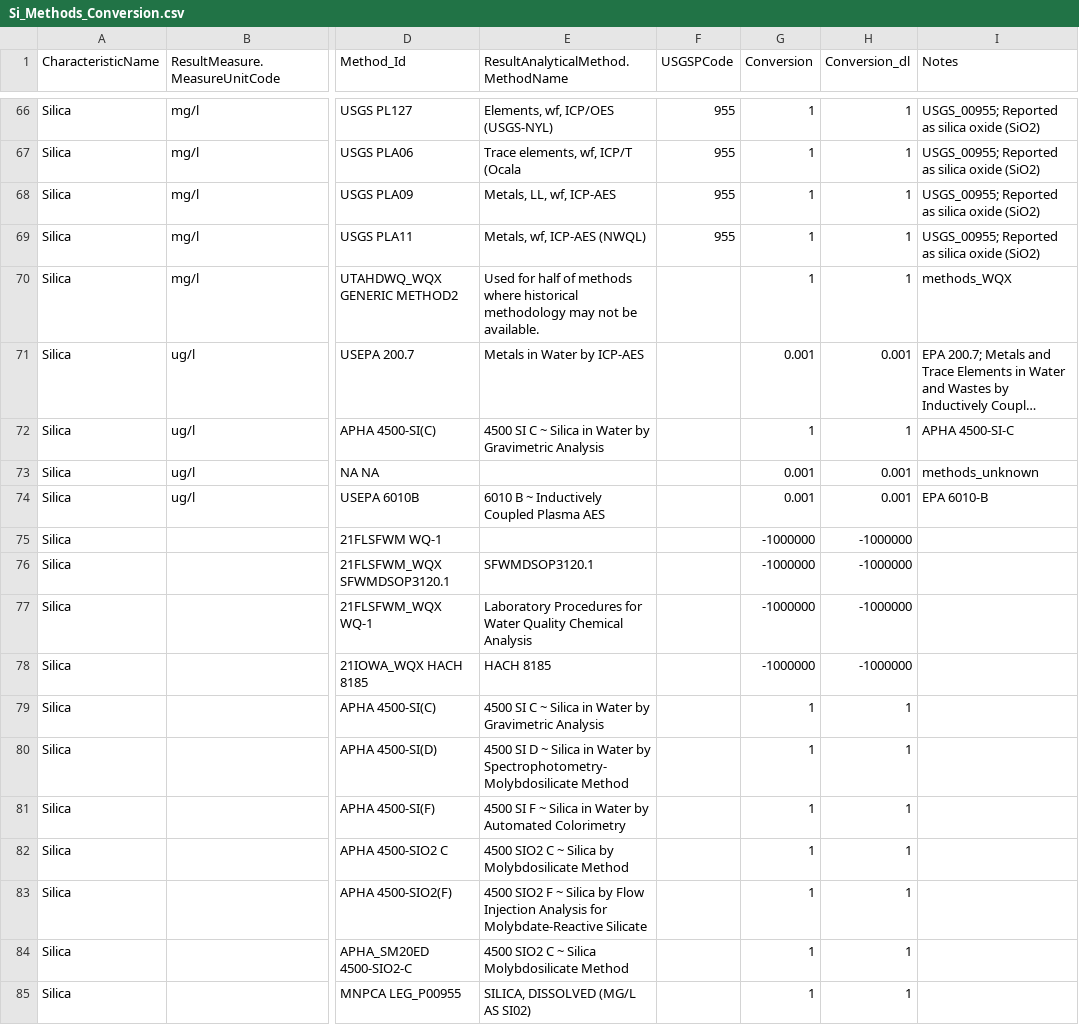
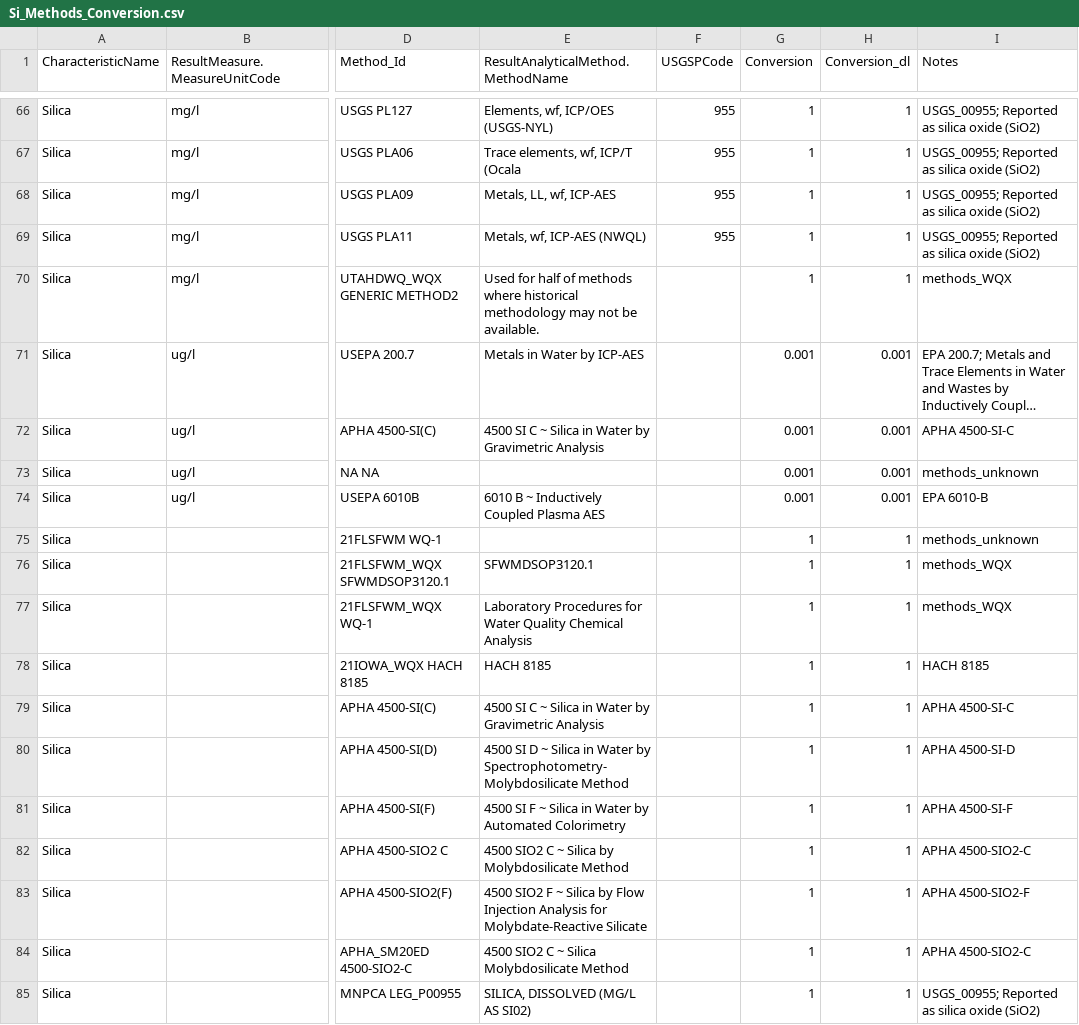
Before and after one commit to cont-limno/lagos_database, a CSV file: conversion_files/Si_Methods_Conversion.csv, drawn as a sheet; only a part is shown, gaps mark what is left out; long unchanged cells end in …; the diff covers the shown part only; the diff names each change by its address in the sheet, - before the commit and + after, or states it on an @@ line.

Commit message:
Filled in notes

```diff
--- a/conversion_files/Si_Methods_Conversion.csv
+++ b/conversion_files/Si_Methods_Conversion.csv
-G72 (Conversion): 1
+G72 (Conversion): 0.001
-H72 (Conversion_dl): 1
+H72 (Conversion_dl): 0.001
-G75:G78 (Conversion): -1000000
+G75:G78 (Conversion): 1
-H75:H78 (Conversion_dl): -1000000
+H75:H78 (Conversion_dl): 1
-I75 (Notes): (empty)
+I75 (Notes): methods_unknown
-I76:I77 (Notes): (empty)
+I76:I77 (Notes): methods_WQX
-I78 (Notes): (empty)
+I78 (Notes): HACH 8185
-I79 (Notes): (empty)
+I79 (Notes): APHA 4500-SI-C
-I80 (Notes): (empty)
+I80 (Notes): APHA 4500-SI-D
-I81 (Notes): (empty)
+I81 (Notes): APHA 4500-SI-F
-I82 (Notes): (empty)
+I82 (Notes): APHA 4500-SIO2-C
-I83 (Notes): (empty)
+I83 (Notes): APHA 4500-SIO2-F
-I84 (Notes): (empty)
+I84 (Notes): APHA 4500-SIO2-C
-I85 (Notes): (empty)
+I85 (Notes): USGS_00955; Reported as silica oxide (SiO2)
```
Also changed, not shown: 17 edited cells elsewhere in this file, conversion_files/secchi_Methods_Conversion.csv, conversion_files/so4_Methods_Conversion.csv, 1 other file.
